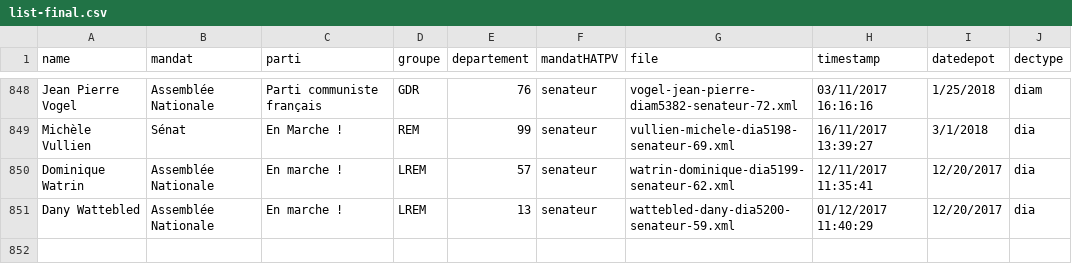
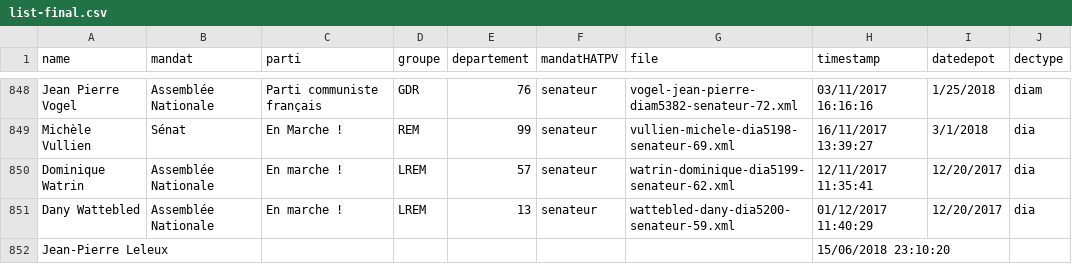
Before and after one commit to tttp/iw-fr, a CSV file: data/list-final.csv, drawn as a sheet; only a part is shown, gaps mark what is left out; the diff names each change by its address in the sheet, - before the commit and + after, or states it on an @@ line.

```diff
--- a/data/list-final.csv
+++ b/data/list-final.csv
+row 852: Jean-Pierre Leleux |  |  |  |  |  |  | 15/06/2018 23:10:20
```
Also changed, not shown: 5 other files.
